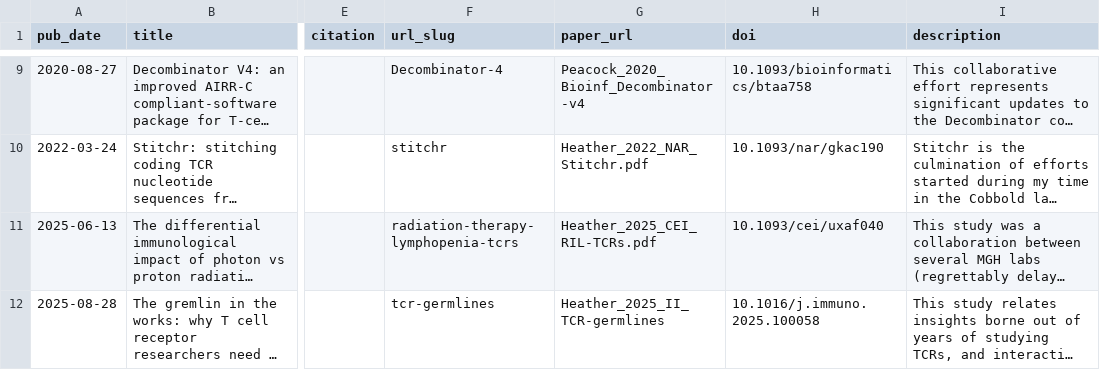
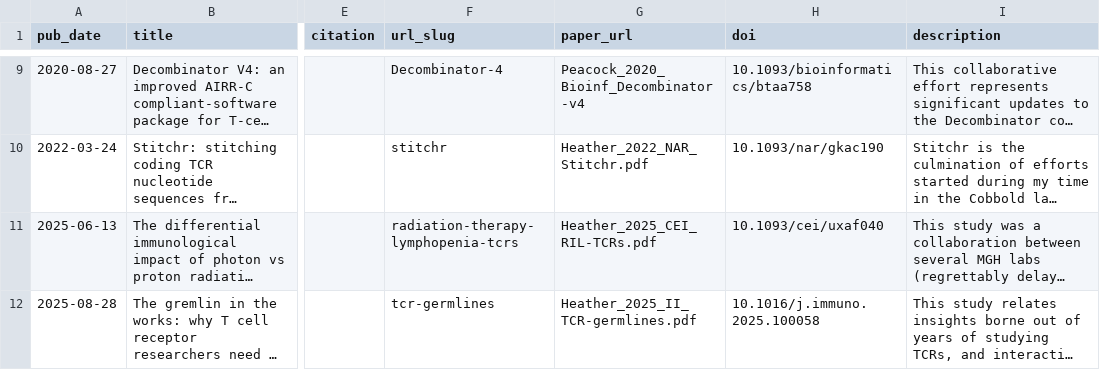
Before and after one commit to JamieHeather/jamieheather.github.io, a TSV file: markdown_generator/publications.tsv, drawn as a sheet; only a part is shown, gaps mark what is left out; long unchanged cells end in …; the diff names each change by its address in the sheet, - before the commit and + after, or states it on an @@ line.

Commit message:
2025-11-18: fix pdf url

```diff
--- a/markdown_generator/publications.tsv
+++ b/markdown_generator/publications.tsv
-G12 (paper_url): Heather_2025_II_TCR-germlines
+G12 (paper_url): Heather_2025_II_TCR-germlines.pdf
```
